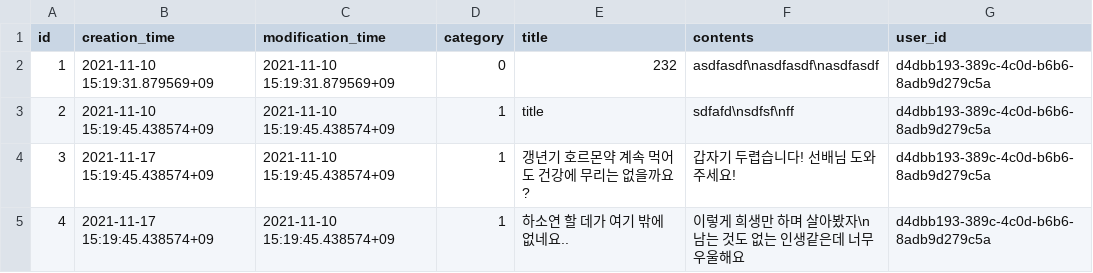
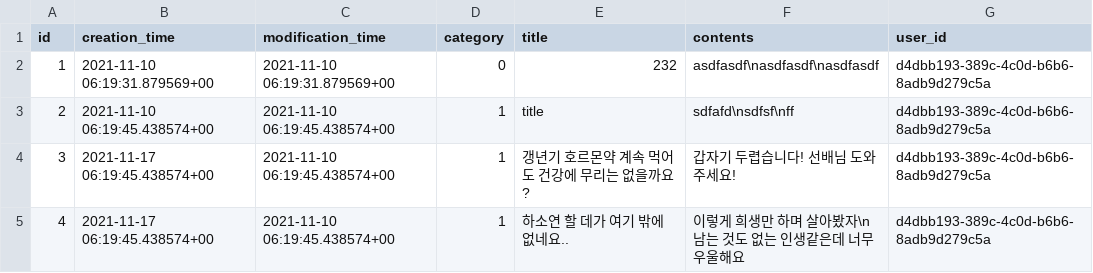
Before and after one commit to gwak2837/alpaca-salon-backend, a CSV file: database/data/public.post.csv, drawn as a sheet.

```diff
--- a/database/data/public.post.csv
+++ b/database/data/public.post.csv
@@ -1,5 +1,5 @@
 id,creation_time,modification_time,category,title,contents,user_id
-1,2021-11-10 15:19:31.879569+09,2021-11-10 15:19:31.879569+09,0,232,asdfasdf\nasdfasdf\nasdfasdf,d4dbb193-389c-4c0d-b6b6-8adb9d279c5a
-2,2021-11-10 15:19:45.438574+09,2021-11-10 15:19:45.438574+09,1,title,sdfafd\nsdfsf\nff,d4dbb193-389c-4c0d-b6b6-8adb9d279c5a
-3,2021-11-17 15:19:45.438574+09,2021-11-10 15:19:45.438574+09,1,갱년기 호르몬약 계속 먹어도 건강에 무리는 없을까요?,갑자기 두렵습니다! 선배님 도와주세요!,d4dbb193-389c-4c0d-b6b6-8adb9d279c5a
-4,2021-11-17 15:19:45.438574+09,2021-11-10 15:19:45.438574+09,1,하소연 할 데가 여기 밖에 없네요..,이렇게 희생만 하며 살아봤자\n남는 것도 없는 인생같은데 너무 우울해요,d4dbb193-389c-4c0d-b6b6-8adb9d279c5a
+1,2021-11-10 06:19:31.879569+00,2021-11-10 06:19:31.879569+00,0,232,asdfasdf\nasdfasdf\nasdfasdf,d4dbb193-389c-4c0d-b6b6-8adb9d279c5a
+2,2021-11-10 06:19:45.438574+00,2021-11-10 06:19:45.438574+00,1,title,sdfafd\nsdfsf\nff,d4dbb193-389c-4c0d-b6b6-8adb9d279c5a
+3,2021-11-17 06:19:45.438574+00,2021-11-10 06:19:45.438574+00,1,갱년기 호르몬약 계속 먹어도 건강에 무리는 없을까요?,갑자기 두렵습니다! 선배님 도와주세요!,d4dbb193-389c-4c0d-b6b6-8adb9d279c5a
+4,2021-11-17 06:19:45.438574+00,2021-11-10 06:19:45.438574+00,1,하소연 할 데가 여기 밖에 없네요..,이렇게 희생만 하며 살아봤자\n남는 것도 없는 인생같은데 너무 우울해요,d4dbb193-389c-4c0d-b6b6-8adb9d279c5a
```
Also changed, not shown: database/data/public.user.csv, 1 other file.
